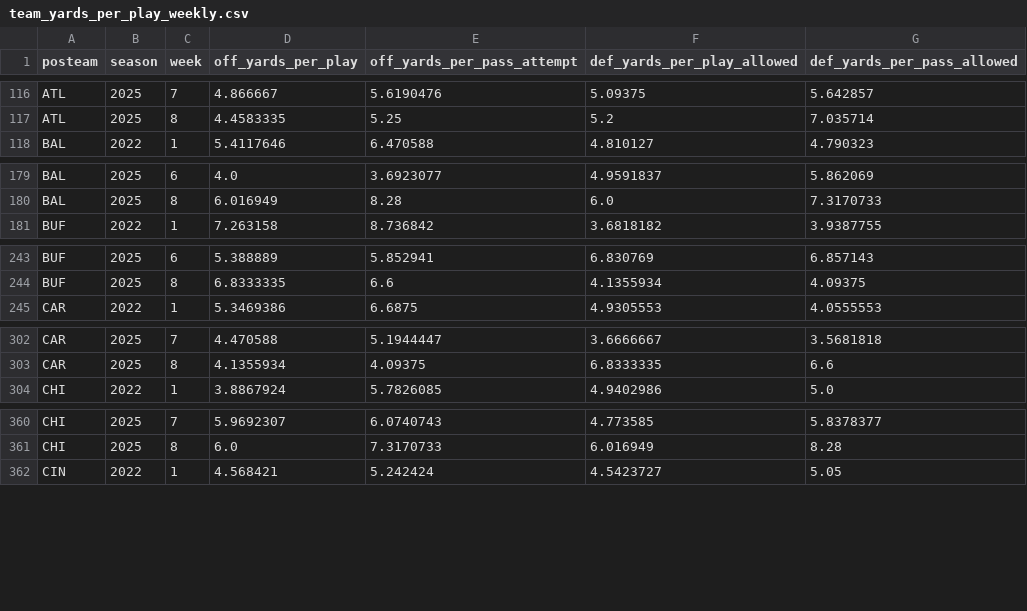
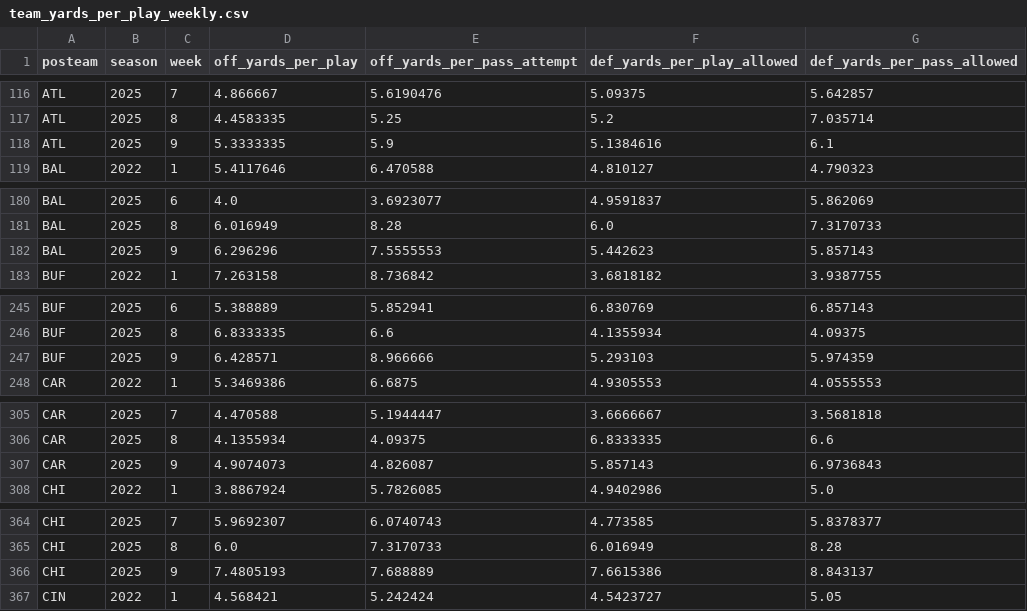
Before and after one commit to StevenRidder/Football, a CSV file: simulation_engine/nflfastR_simulator/data/nflfastR/team_yards_per_play_weekly.csv, drawn as a sheet; only a part is shown, gaps mark what is left out; the diff covers the shown part only; the diff names each change by its address in the sheet, - before the commit and + after, or states it on an @@ line.

```diff
--- a/simulation_engine/nflfastR_simulator/data/nflfastR/team_yards_per_play_weekly.csv
+++ b/simulation_engine/nflfastR_simulator/data/nflfastR/team_yards_per_play_weekly.csv
+row 118: ATL | 2025 | 9 | 5.3333335 | 5.9 | 5.1384616 | 6.1
+row 182: BAL | 2025 | 9 | 6.296296 | 7.5555553 | 5.442623 | 5.857143
+row 247: BUF | 2025 | 9 | 6.428571 | 8.966666 | 5.293103 | 5.974359
+row 307: CAR | 2025 | 9 | 4.9074073 | 4.826087 | 5.857143 | 6.9736843
+row 366: CHI | 2025 | 9 | 7.4805193 | 7.688889 | 7.6615386 | 8.843137
```
Also changed, not shown: 19 added rows elsewhere in this file, simulation_engine/nflfastR_simulator/artifacts/backtest_all_games_conviction.csv, simulation_engine/nflfastR_simulator/data/nflfastR/early_down_success_weekly.csv, 15 other files.
